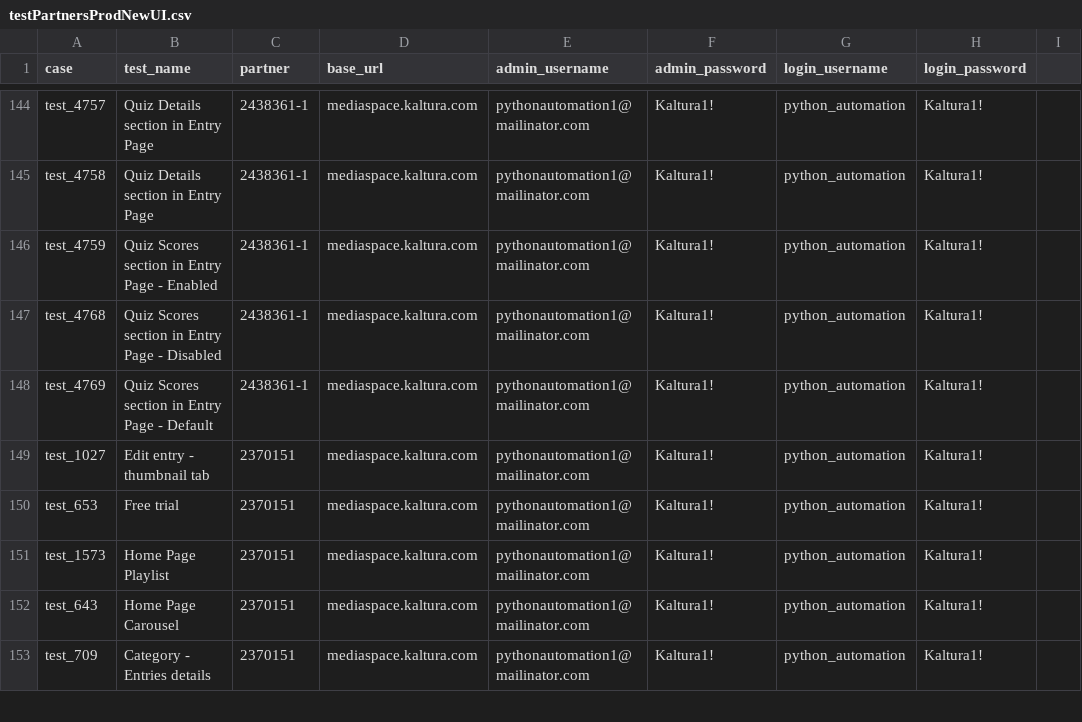
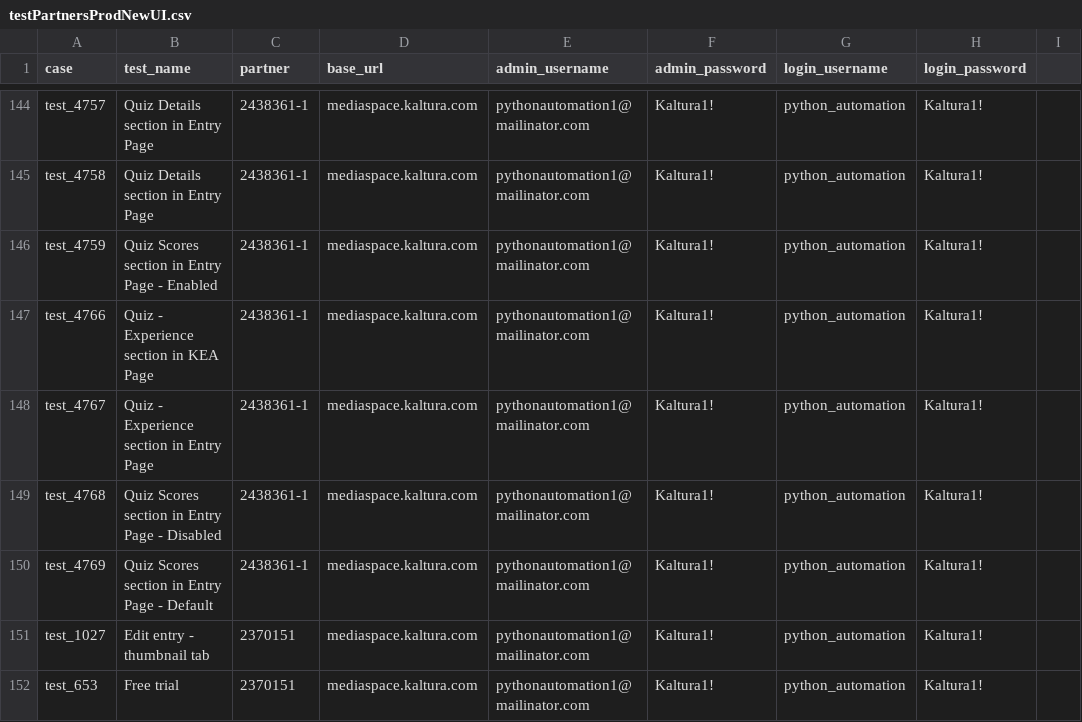
Before and after one commit to NadyaDi/kms-automation, a CSV file: web/ini/testPartnersProdNewUI.csv, drawn as a sheet; only a part is shown, gaps mark what is left out; the shorter side is filled out with more unchanged rows; the diff names each change by its address in the sheet, - before the commit and + after, or states it on an @@ line.

Commit message:
added tests to set test

```diff
--- a/web/ini/testPartnersProdNewUI.csv
+++ b/web/ini/testPartnersProdNewUI.csv
+row 147: test_4766 | Quiz - Experience section in KEA Page | 2438361-1 | mediaspace.kaltura.com | pythonautomation1@mailinator.com | Kaltura1! | python_automation | Kaltura1!
+row 148: test_4767 | Quiz - Experience section in Entry Page | 2438361-1 | mediaspace.kaltura.com | pythonautomation1@mailinator.com | Kaltura1! | python_automation | Kaltura1!
```
Also changed, not shown: web/ini/testPartnersTestingNewUI.csv, web/ini/testSet.csv.
